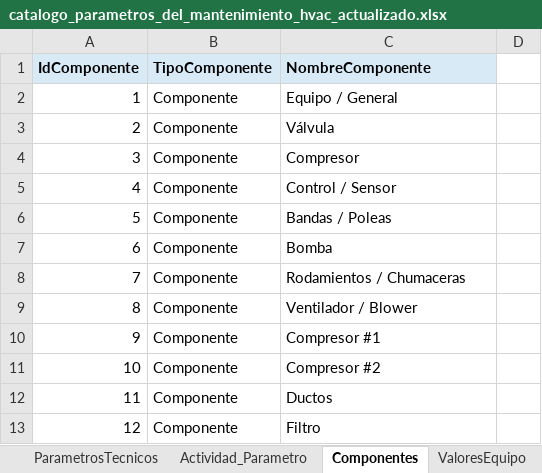
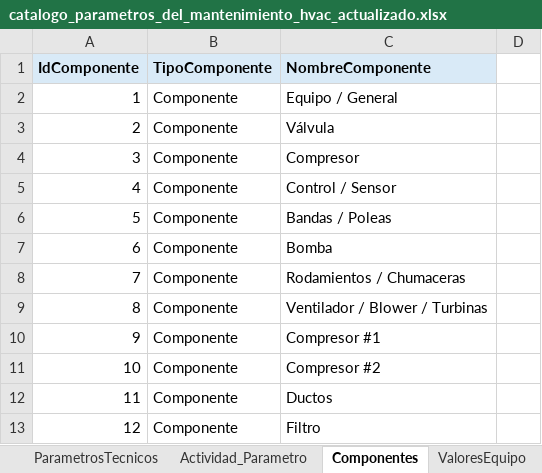
Before and after one commit to rodzapata/cursoAndroid, an Excel workbook: pantallas_android/catalogo_parametros_del_mantenimiento_hvac_actualizado.xlsx, sheet Componentes, drawn as a sheet; only a part is shown; values as stored, in another font and other column widths than the file's, no borders; the diff covers the shown part only; the diff names each change by its address in the sheet, - before the commit and + after, or states it on an @@ line.

```diff
--- a/pantallas_android/catalogo_parametros_del_mantenimiento_hvac_actualizado.xlsx (sheet Componentes)
+++ b/pantallas_android/catalogo_parametros_del_mantenimiento_hvac_actualizado.xlsx (sheet Componentes)
-C9 (NombreComponente): Ventilador / Blower
+C9 (NombreComponente): Ventilador / Blower / Turbinas
```
Also changed, not shown: 21 added rows and 1 edited cell elsewhere in this sheet, other sheet tabs, pantallas_android/orden_ludiyorden.xlsx, pantallas_android/tipo_equipos.xlsx, 2 other files.
